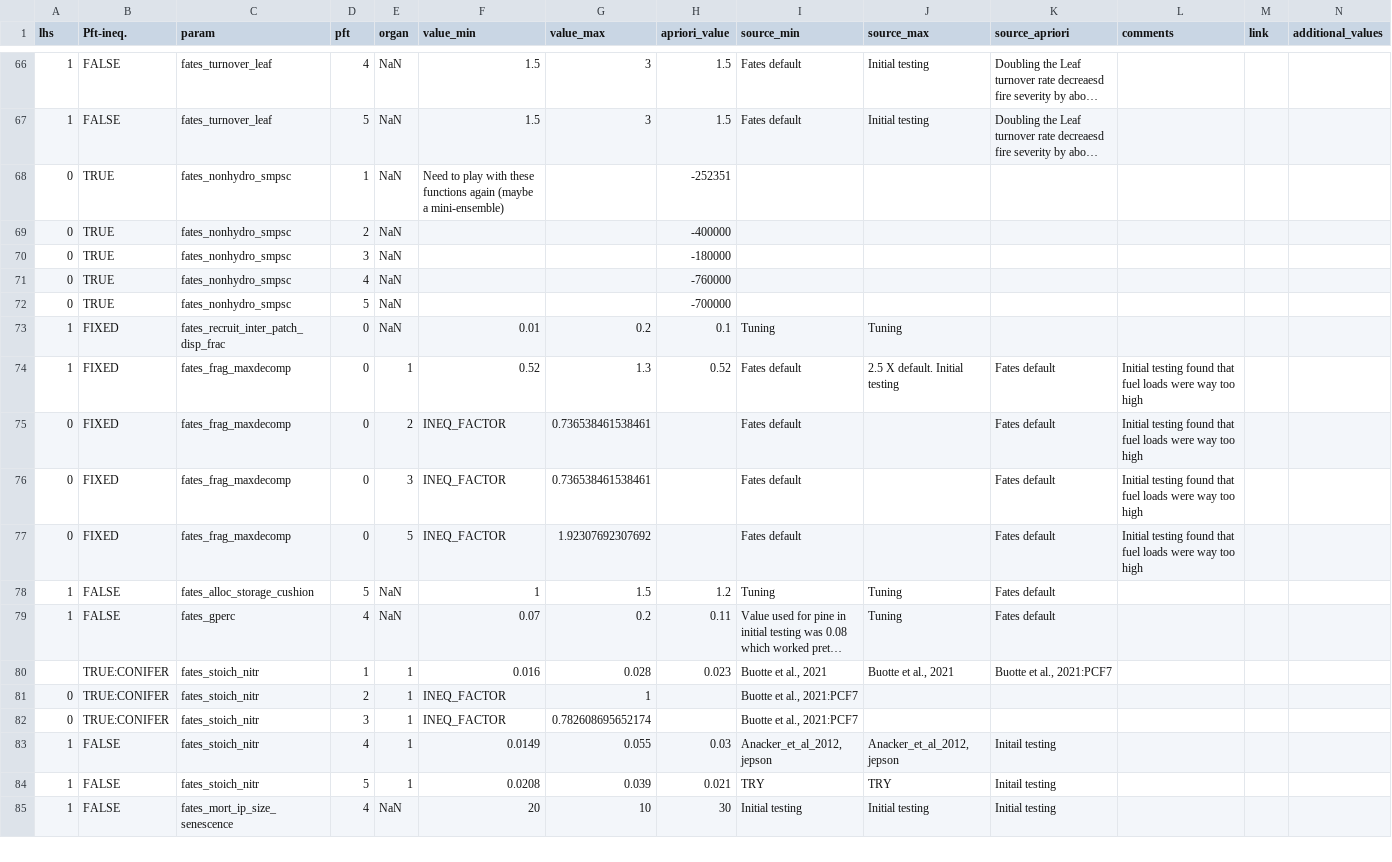
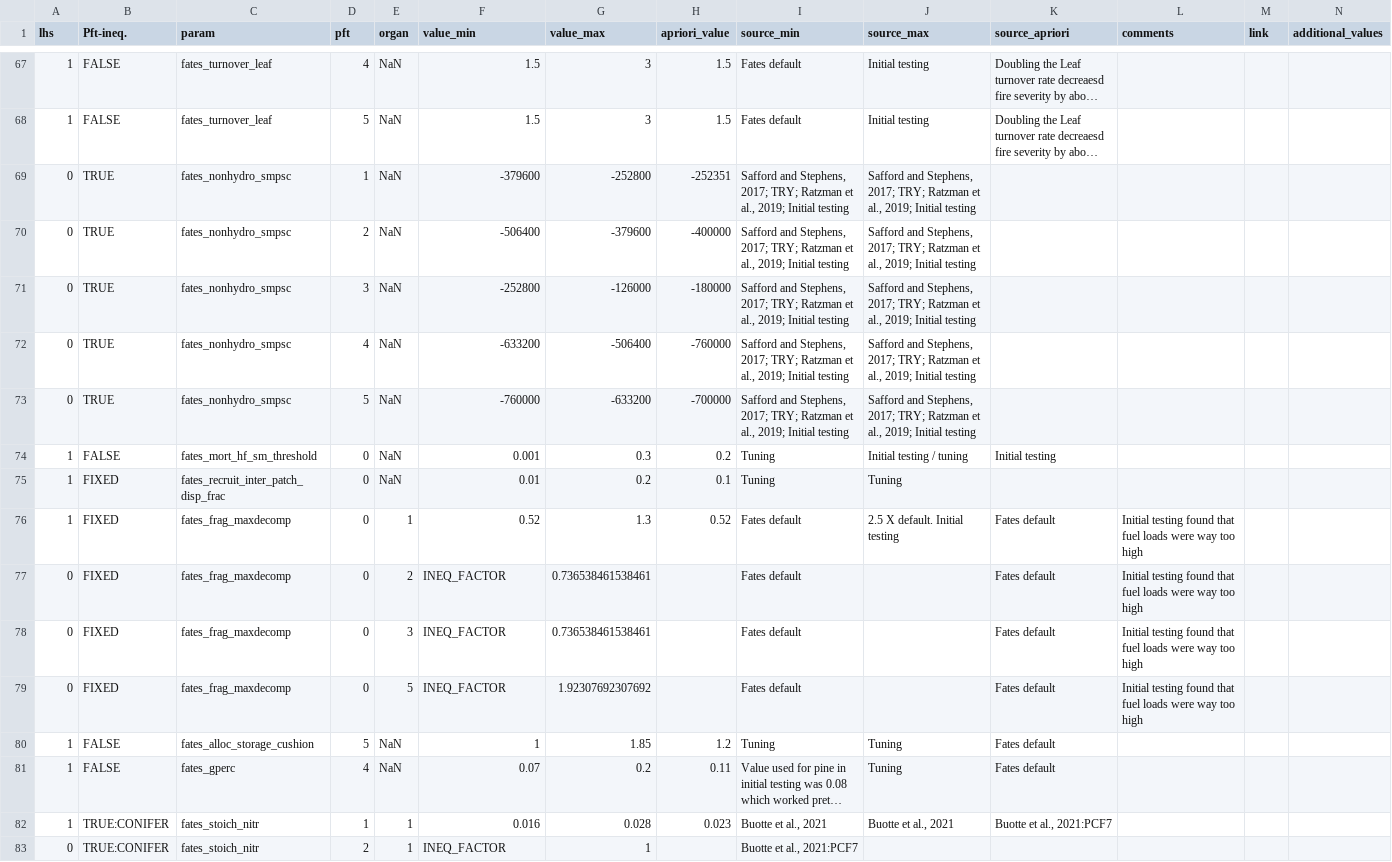
Before and after one commit to adamhb/california-fates, a CSV file: parameter_ranges/param_ranges.csv, drawn as a sheet; only a part is shown, gaps mark what is left out; the shorter side is filled out with more unchanged rows; long unchanged cells end in …; addresses are those after the commit; the diff covers the shown part only; the diff names each change by its address in the sheet, - before the commit and + after, or states it on an @@ line.

```diff
--- a/parameter_ranges/param_ranges.csv
+++ b/parameter_ranges/param_ranges.csv
-F69 (value_min): Need to play with these functions again (maybe a mini-ensemble)
+F69 (value_min): -379600
-G69 (value_max): (empty)
+G69 (value_max): -252800
-I69:I73 (source_min): (empty)
+I69:I73 (source_min): Safford and Stephens, 2017; TRY; Ratzman et al., 2019; Initial testing
-J69:J73 (source_max): (empty)
+J69:J73 (source_max): Safford and Stephens, 2017; TRY; Ratzman et al., 2019; Initial testing
-F70 (value_min): (empty)
+F70 (value_min): -506400
-G70 (value_max): (empty)
+G70 (value_max): -379600
-F71 (value_min): (empty)
+F71 (value_min): -252800
-G71 (value_max): (empty)
+G71 (value_max): -126000
-F72 (value_min): (empty)
+F72 (value_min): -633200
-G72 (value_max): (empty)
+G72 (value_max): -506400
-F73 (value_min): (empty)
+F73 (value_min): -760000
-G73 (value_max): (empty)
+G73 (value_max): -633200
+row 74: 1 | FALSE | fates_mort_hf_sm_threshold | 0 | NaN | 0.001 | 0.3 | 0.2 | Tuning | Initial testing / tuning | Initial testing
-G80 (value_max): 1.5
+G80 (value_max): 1.85
-A82 (lhs): (empty)
+A82 (lhs): 1
```
Also changed, not shown: 1 added row, 8 removed rows and 42 edited cells elsewhere in this file, 7 other files.
